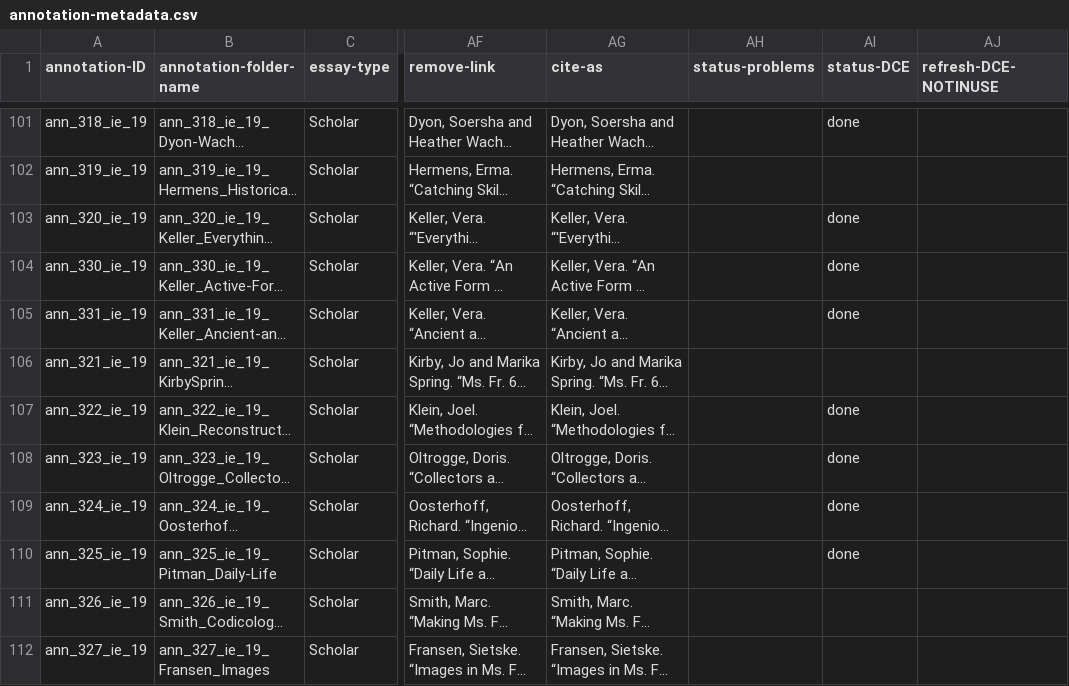
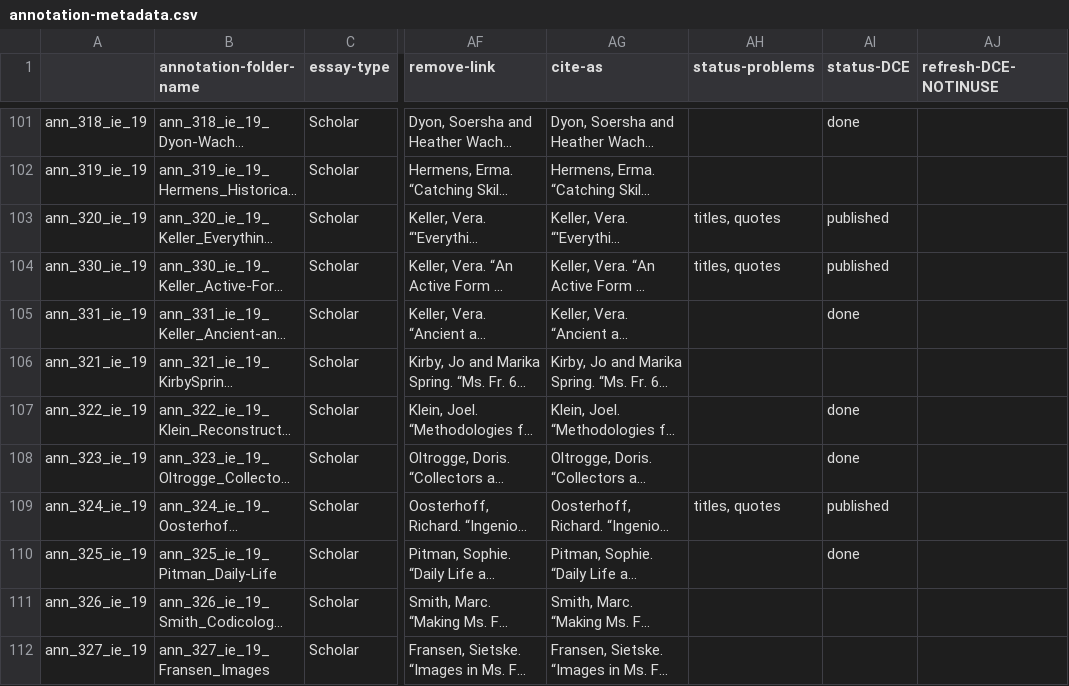
Before and after one commit to cu-mkp/m-k-manuscript-data, a CSV file: metadata/annotation-metadata.csv, drawn as a sheet; only a part is shown, gaps mark what is left out; long unchanged cells end in …; the diff covers the shown part only; the diff names each change by its address in the sheet, - before the commit and + after, or states it on an @@ line.

```diff
--- a/metadata/annotation-metadata.csv
+++ b/metadata/annotation-metadata.csv
-A1: annotation-ID
+A1: (empty)
-AH103:AH104 (status-problems): (empty)
+AH103:AH104 (status-problems): titles, quotes
-AI103:AI104 (status-DCE): done
+AI103:AI104 (status-DCE): published
-AH109 (status-problems): (empty)
+AH109 (status-problems): titles, quotes
-AI109 (status-DCE): done
+AI109 (status-DCE): published
```
Also changed, not shown: 56 edited cells elsewhere in this file.
